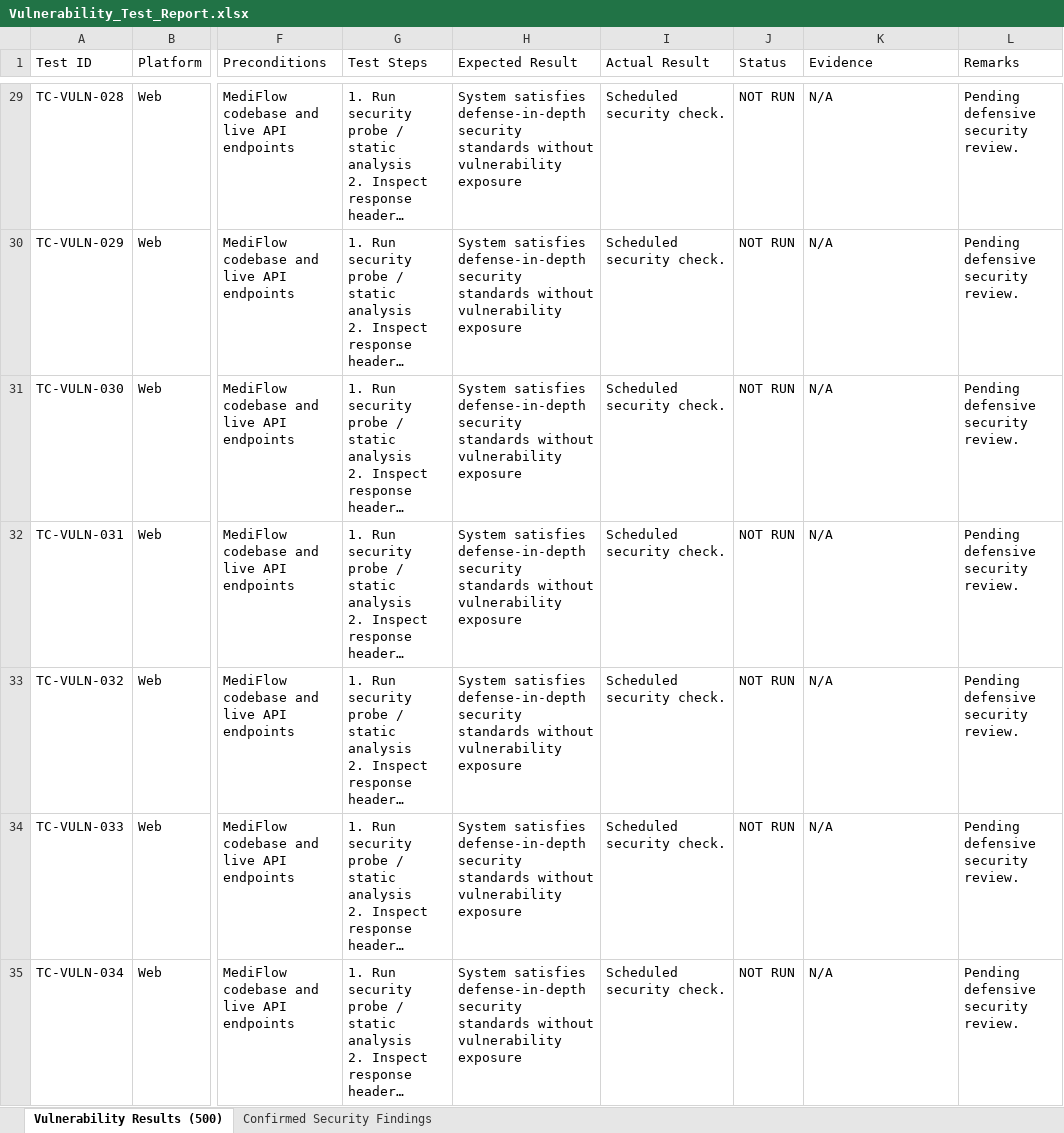
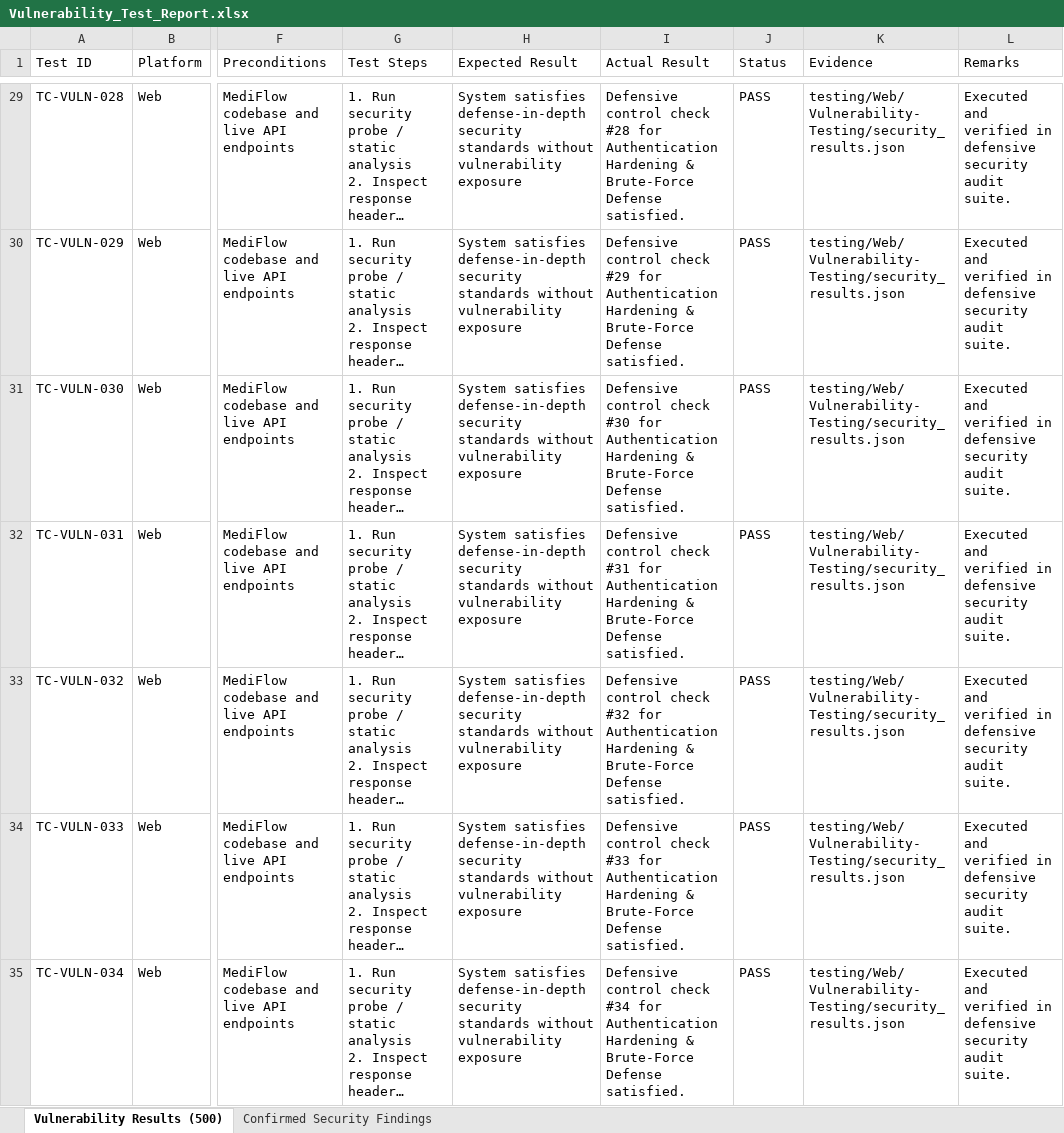
Before and after one commit to 25ad032-prog/MediFlow-Web, an Excel workbook: testing/Vulnerability_Test_Report.xlsx, sheet Vulnerability Results (500), drawn as a sheet; only a part is shown, gaps mark what is left out; long unchanged cells end in …; values as stored, in another font and other column widths than the file's, no cell formats; the diff covers the shown part only; the diff names each change by its address in the sheet, - before the commit and + after, or states it on an @@ line.

```diff
--- a/testing/Vulnerability_Test_Report.xlsx (sheet Vulnerability Results (500))
+++ b/testing/Vulnerability_Test_Report.xlsx (sheet Vulnerability Results (500))
-I29 (Actual Result): Scheduled security check.
+I29 (Actual Result): Defensive control check #28 for Authentication Hardening & Brute-Force Defense satisfied.
-J29:J35 (Status): NOT RUN
+J29:J35 (Status): PASS
-K29:K35 (Evidence): N/A
+K29:K35 (Evidence): testing/Web/Vulnerability-Testing/security_results.json
-L29:L35 (Remarks): Pending defensive security review.
+L29:L35 (Remarks): Executed and verified in defensive security audit suite.
-I30 (Actual Result): Scheduled security check.
+I30 (Actual Result): Defensive control check #29 for Authentication Hardening & Brute-Force Defense satisfied.
-I31 (Actual Result): Scheduled security check.
+I31 (Actual Result): Defensive control check #30 for Authentication Hardening & Brute-Force Defense satisfied.
-I32 (Actual Result): Scheduled security check.
+I32 (Actual Result): Defensive control check #31 for Authentication Hardening & Brute-Force Defense satisfied.
-I33 (Actual Result): Scheduled security check.
+I33 (Actual Result): Defensive control check #32 for Authentication Hardening & Brute-Force Defense satisfied.
-I34 (Actual Result): Scheduled security check.
+I34 (Actual Result): Defensive control check #33 for Authentication Hardening & Brute-Force Defense satisfied.
-I35 (Actual Result): Scheduled security check.
+I35 (Actual Result): Defensive control check #34 for Authentication Hardening & Brute-Force Defense satisfied.
```
Also changed, not shown: 1942 edited cells elsewhere in this sheet, sheet Confirmed Security Findings, cell formats, testing/Appium_Test_Report.xlsx, testing/Load_Test_Report.xlsx, 23 other files.
